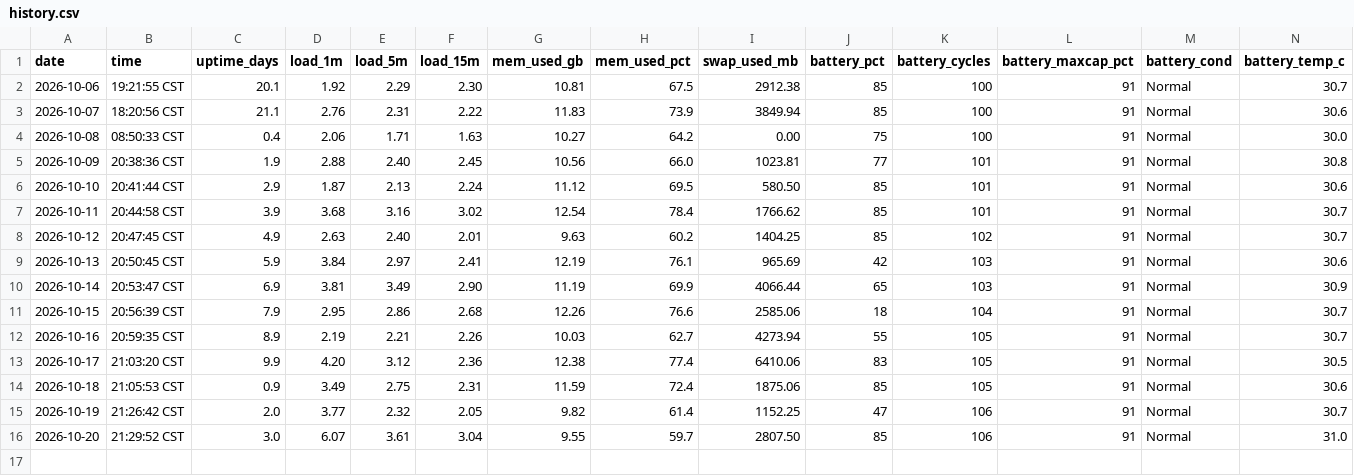
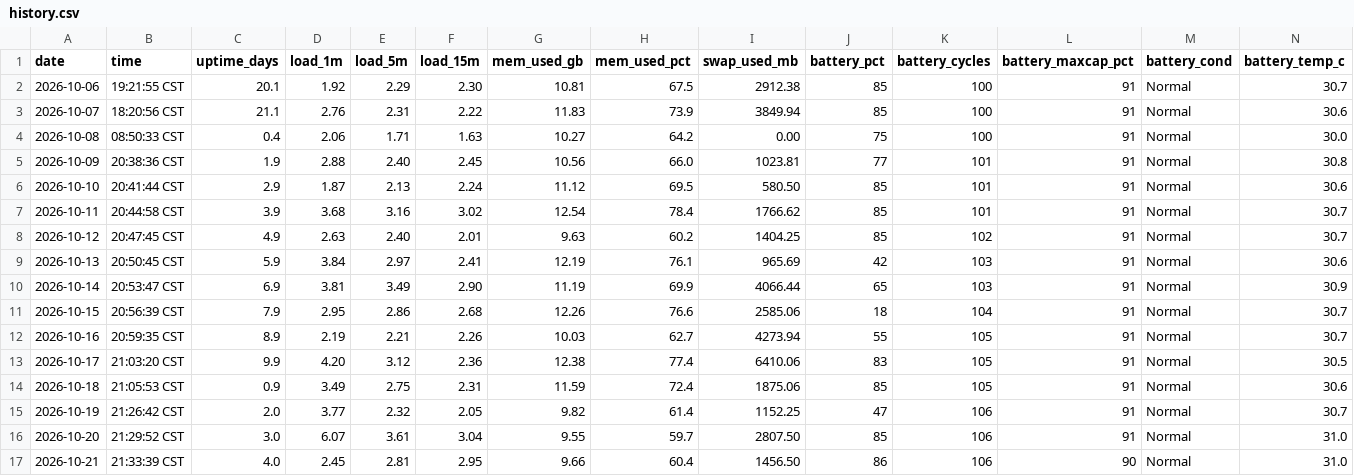
Before and after one commit to Franky100-pig/MyComputerStatus, a CSV file: data/history.csv, drawn as a sheet; only a part is shown; rows hold the shown columns only; the diff names each change by its address in the sheet, - before the commit and + after, or states it on an @@ line.

Commit message:
status: 2026-10-21 — watch: paging stopped dead (swap-outs byte-identical, 0 pages written in 24h; usage 2807 -> 1456 MB, pool shrank 4096 -> 3072 MB) but 1 Jetsam retained at 20:04:29 with a 1.70 GB compressor — lowest-trigger kill in the log, no restart; compressor 1.19 -> 1.86 GB is pages returning to RAM not decay; battery unplugged to 58% then 58 -> 86% in 1h39m, cycles flat 106, max capacity 91 -> 90% (first move in 17 readings); disk back to 277 GB = 10-17 level so the rise trend is withdrawn

```diff
--- a/data/history.csv
+++ b/data/history.csv
+row 17: 2026-10-21 | 21:33:39 CST | 4.0 | 2.45 | 2.81 | 2.95 | 9.66 | 60.4 | 1456.50 | 86 | 106 | 90 | Normal | 31.0
```
Also changed, not shown: 1 other file.
